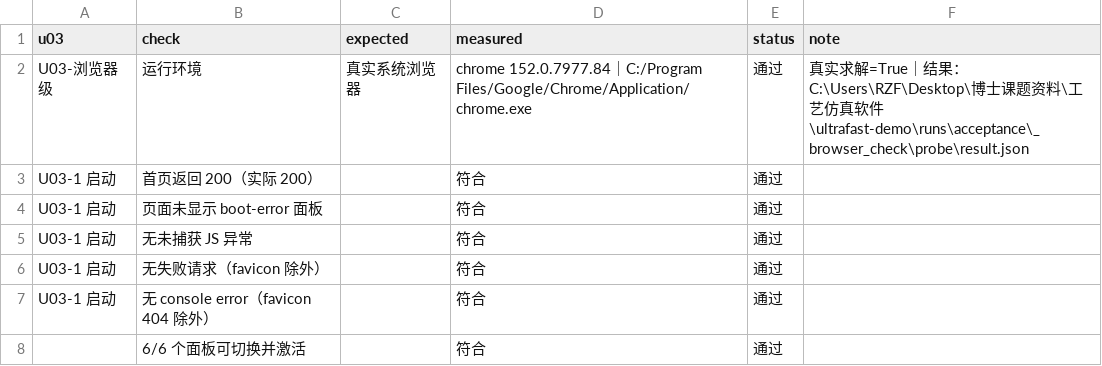
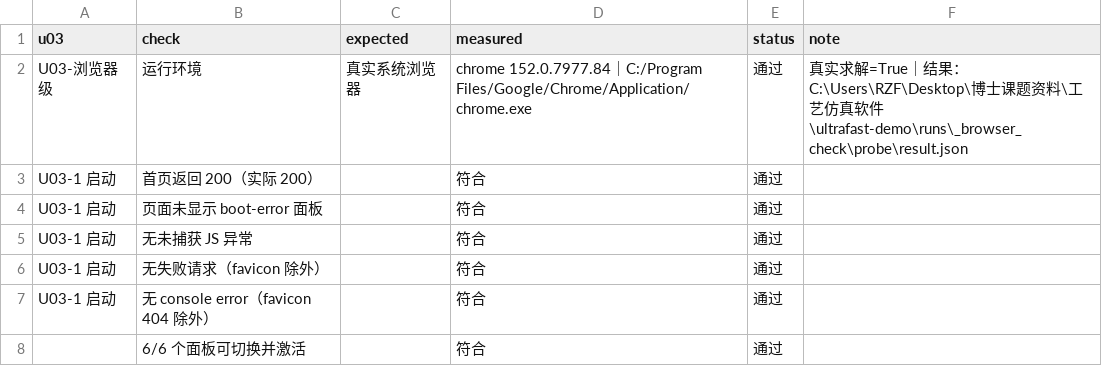
Before and after one commit to milumilelu/ultrafast-laser-demo, a CSV file: docs/reports/browser_check.csv, drawn as a sheet; only a part is shown.

```diff
--- a/docs/reports/browser_check.csv
+++ b/docs/reports/browser_check.csv
@@ -1,3 +1,3 @@
 u03,check,expected,measured,status,note
-U03-浏览器级,运行环境,真实系统浏览器,chrome 152.0.7977.84｜C:/Program Files/Google/Chrome/Application/chrome.exe,通过,真实求解=True｜结果：C:\Users\RZF\Desktop\博士课题资料\工艺仿真软件\ultrafast-demo\runs\acceptance\_browser_check\probe\result.json
+U03-浏览器级,运行环境,真实系统浏览器,chrome 152.0.7977.84｜C:/Program Files/Google/Chrome/Application/chrome.exe,通过,真实求解=True｜结果：C:\Users\RZF\Desktop\博士课题资料\工艺仿真软件\ultrafast-demo\runs\_browser_check\probe\result.json
 U03-1 启动,首页返回 200（实际 200）,,符合,通过,
```
Also changed, not shown: 6 other files.
